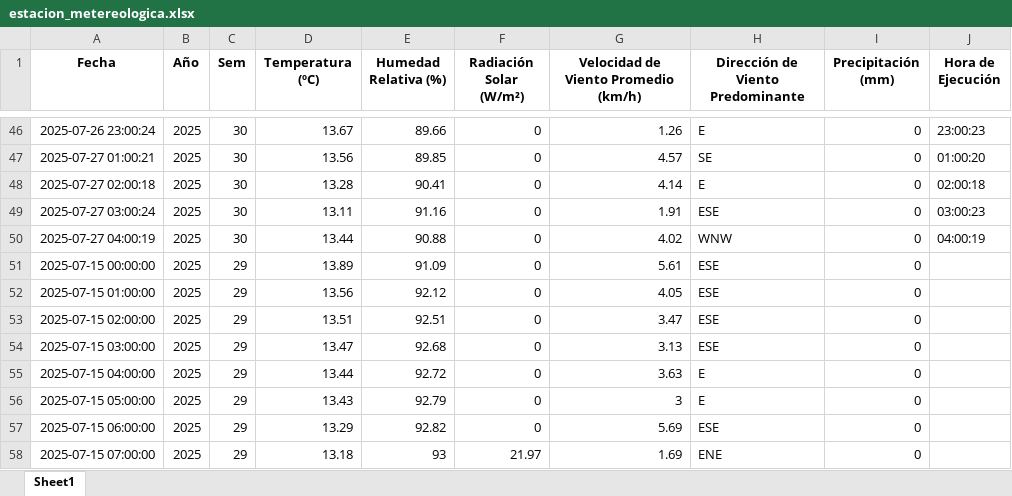
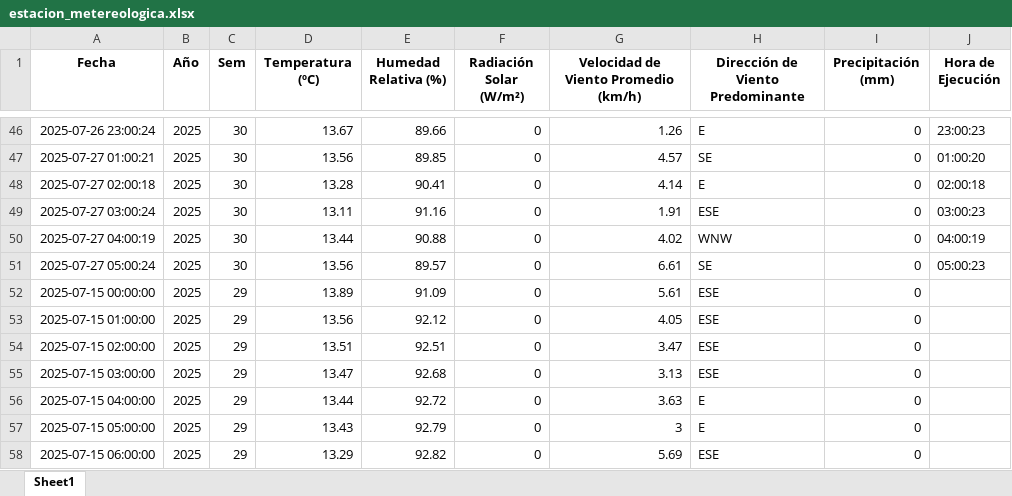
Before and after one commit to 02051994/mi-app-humedad, an Excel workbook: estacion_metereologica.xlsx, sheet Sheet1, drawn as a sheet; only a part is shown, gaps mark what is left out; the shorter side is filled out with more unchanged rows; values as stored, in another font and other column widths than the file's, no borders; the diff names each change by its address in the sheet, - before the commit and + after, or states it on an @@ line.

```diff
--- a/estacion_metereologica.xlsx (sheet Sheet1)
+++ b/estacion_metereologica.xlsx (sheet Sheet1)
+row 51: 2025-07-27 05:00:24 | 2025 | 30 | 13.56 | 89.57 | 0 | 6.61 | SE | 0 | 05:00:23
```
Also changed, not shown: datos_dropcontrol/2025-07-27.xlsx.
